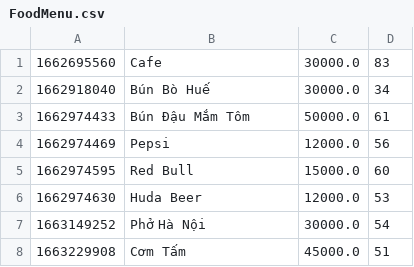
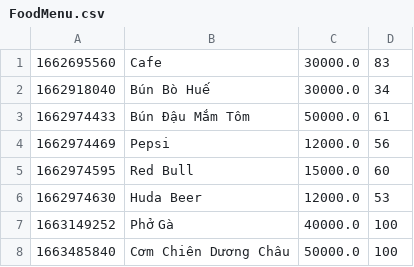
Before and after one commit to hanguyen2410/CSModule2, a CSV file: data/FoodMenu.csv (was src/FoodMenu.csv), drawn as a sheet.

```diff
--- a/src/FoodMenu.csv
+++ b/data/FoodMenu.csv
@@ -6,3 +6,3 @@
 1662974630,Huda Beer,12000.0,53
-1663149252,Phở Hà Nội,30000.0,54
-1663229908,Cơm Tấm,45000.0,51
+1663149252,Phở Gà,40000.0,100
+1663485840,Cơm Chiên Dương Châu,50000.0,100
```
Also changed, not shown: 62 other files.
